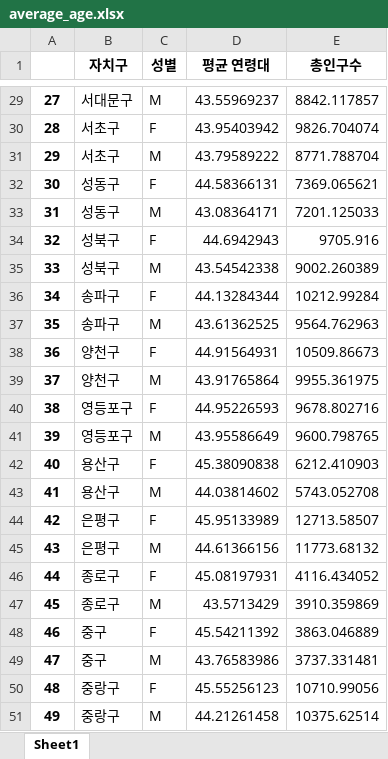
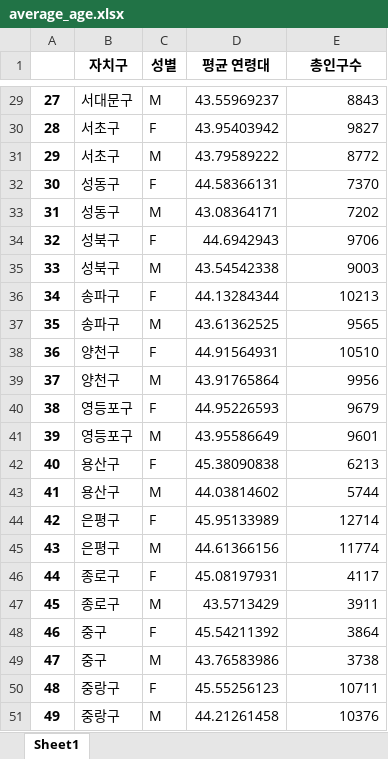
Before and after one commit to hw1004/Data-Semi-project, an Excel workbook: project/average_age.xlsx, sheet Sheet1, drawn as a sheet; only a part is shown, gaps mark what is left out; values as stored, in another font and other column widths than the file's, no borders; the diff covers the shown part only; the diff names each change by its address in the sheet, - before the commit and + after, or states it on an @@ line.

```diff
--- a/project/average_age.xlsx (sheet Sheet1)
+++ b/project/average_age.xlsx (sheet Sheet1)
-E29 (총인구수): 8842.117857
+E29 (총인구수): 8843
-E30 (총인구수): 9826.704074
+E30 (총인구수): 9827
-E31 (총인구수): 8771.788704
+E31 (총인구수): 8772
-E32 (총인구수): 7369.065621
+E32 (총인구수): 7370
-E33 (총인구수): 7201.125033
+E33 (총인구수): 7202
-E34 (총인구수): 9705.916
+E34 (총인구수): 9706
-E35 (총인구수): 9002.260389
+E35 (총인구수): 9003
-E36 (총인구수): 10212.99284
+E36 (총인구수): 10213
-E37 (총인구수): 9564.762963
+E37 (총인구수): 9565
-E38 (총인구수): 10509.86673
+E38 (총인구수): 10510
-E39 (총인구수): 9955.361975
+E39 (총인구수): 9956
-E40 (총인구수): 9678.802716
+E40 (총인구수): 9679
-E41 (총인구수): 9600.798765
+E41 (총인구수): 9601
-E42 (총인구수): 6212.410903
+E42 (총인구수): 6213
-E43 (총인구수): 5743.052708
+E43 (총인구수): 5744
-E44 (총인구수): 12713.58507
+E44 (총인구수): 12714
-E45 (총인구수): 11773.68132
+E45 (총인구수): 11774
-E46 (총인구수): 4116.434052
+E46 (총인구수): 4117
-E47 (총인구수): 3910.359869
+E47 (총인구수): 3911
-E48 (총인구수): 3863.046889
+E48 (총인구수): 3864
-E49 (총인구수): 3737.331481
+E49 (총인구수): 3738
-E50 (총인구수): 10710.99056
+E50 (총인구수): 10711
-E51 (총인구수): 10375.62514
+E51 (총인구수): 10376
```
Also changed, not shown: 27 edited cells elsewhere in this sheet, 5 other files.
